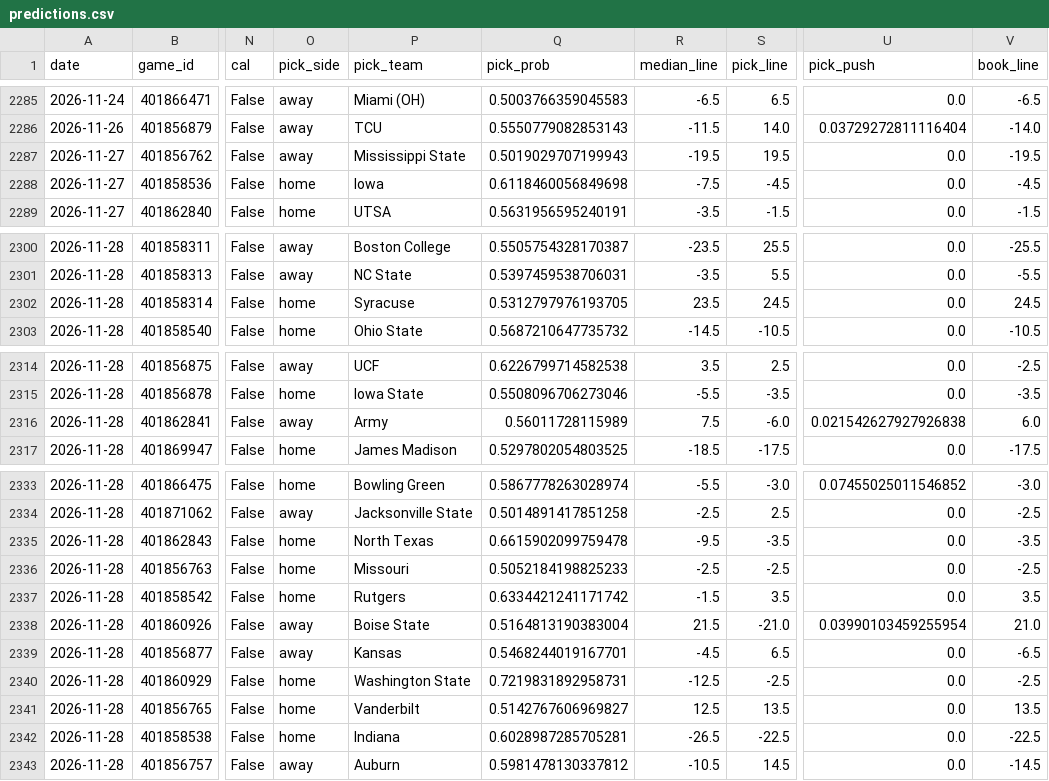
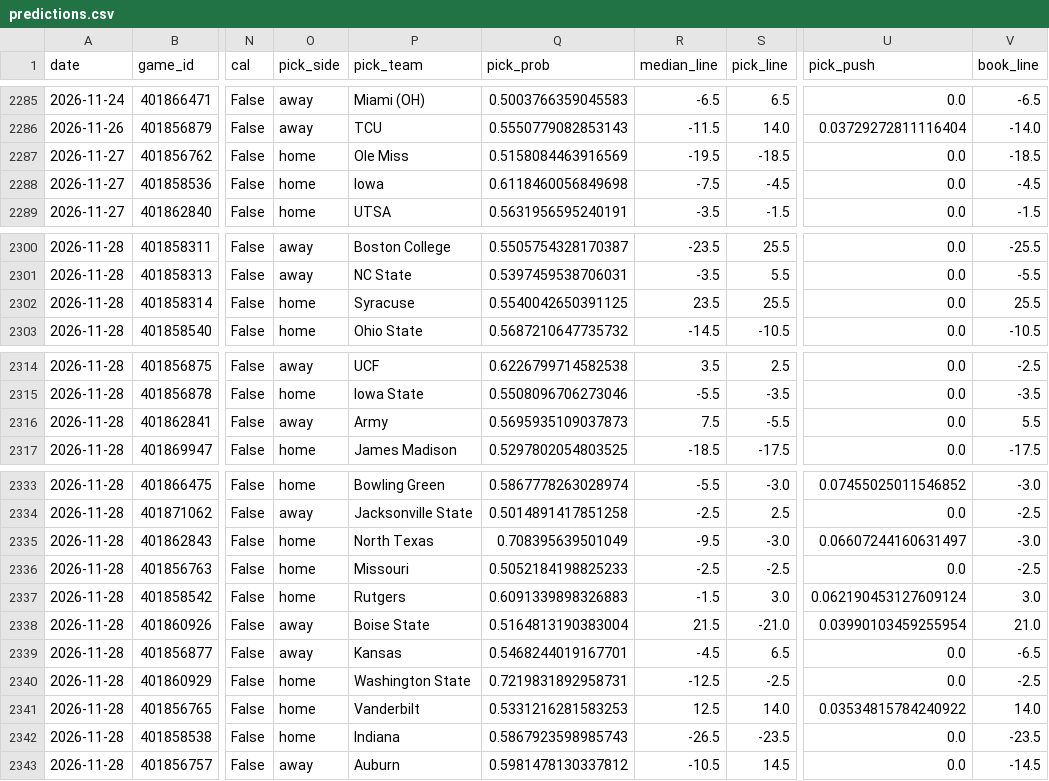
Before and after one commit to azcal/mbm-ncaaf, a CSV file: logs/predictions.csv, drawn as a sheet; only a part is shown, gaps mark what is left out; the diff names each change by its address in the sheet, - before the commit and + after, or states it on an @@ line.

```diff
--- a/logs/predictions.csv
+++ b/logs/predictions.csv
-O2287 (pick_side): away
+O2287 (pick_side): home
-P2287 (pick_team): Mississippi State
+P2287 (pick_team): Ole Miss
-Q2287 (pick_prob): 0.5019029707199943
+Q2287 (pick_prob): 0.5158084463916569
-S2287 (pick_line): 19.5
+S2287 (pick_line): -18.5
-V2287 (book_line): -19.5
+V2287 (book_line): -18.5
-Q2302 (pick_prob): 0.5312797976193705
+Q2302 (pick_prob): 0.5540042650391125
-S2302 (pick_line): 24.5
+S2302 (pick_line): 25.5
-V2302 (book_line): 24.5
+V2302 (book_line): 25.5
-Q2316 (pick_prob): 0.56011728115989
+Q2316 (pick_prob): 0.5695935109037873
-S2316 (pick_line): -6.0
+S2316 (pick_line): -5.5
-U2316 (pick_push): 0.021542627927926838
+U2316 (pick_push): 0.0
-V2316 (book_line): 6.0
+V2316 (book_line): 5.5
-Q2335 (pick_prob): 0.6615902099759478
+Q2335 (pick_prob): 0.708395639501049
-S2335 (pick_line): -3.5
+S2335 (pick_line): -3.0
-U2335 (pick_push): 0.0
+U2335 (pick_push): 0.06607244160631497
-V2335 (book_line): -3.5
+V2335 (book_line): -3.0
-Q2337 (pick_prob): 0.6334421241171742
+Q2337 (pick_prob): 0.6091339898326883
-S2337 (pick_line): 3.5
+S2337 (pick_line): 3.0
-U2337 (pick_push): 0.0
+U2337 (pick_push): 0.062190453127609124
-V2337 (book_line): 3.5
+V2337 (book_line): 3.0
-Q2341 (pick_prob): 0.5142767606969827
+Q2341 (pick_prob): 0.5331216281583253
-S2341 (pick_line): 13.5
+S2341 (pick_line): 14.0
-U2341 (pick_push): 0.0
+U2341 (pick_push): 0.03534815784240922
-V2341 (book_line): 13.5
+V2341 (book_line): 14.0
-Q2342 (pick_prob): 0.6028987285705281
+Q2342 (pick_prob): 0.5867923598985743
-S2342 (pick_line): -22.5
+S2342 (pick_line): -23.5
-V2342 (book_line): -22.5
+V2342 (book_line): -23.5
```
Also changed, not shown: logs/picks.csv, 2 other files.
